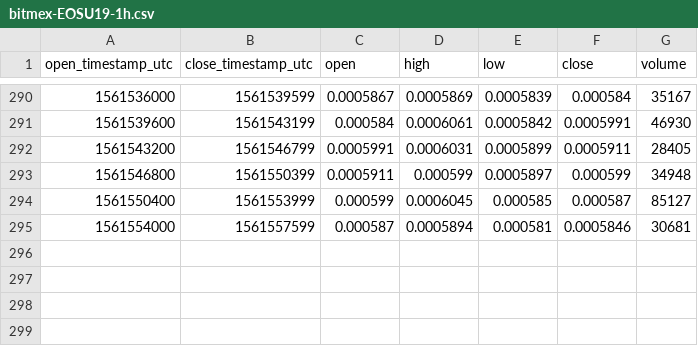
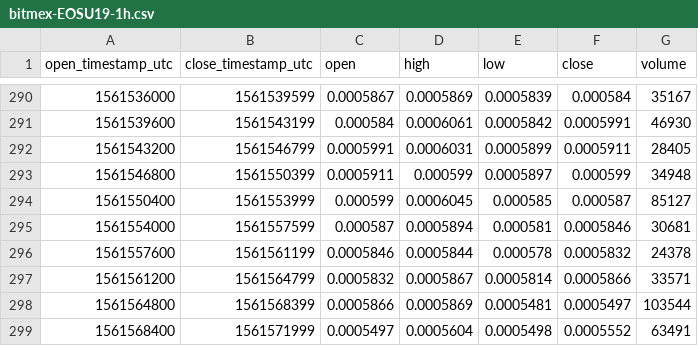
Before and after one commit to cryptobigbro/bitmex-EOSU19, a CSV file: bitmex-EOSU19-1h.csv, drawn as a sheet; only a part is shown, gaps mark what is left out; the diff names each change by its address in the sheet, - before the commit and + after, or states it on an @@ line.

Commit message:
Update OHLCV data.

```diff
--- a/bitmex-EOSU19-1h.csv
+++ b/bitmex-EOSU19-1h.csv
+row 296: 1561557600 | 1561561199 | 0.0005846 | 0.0005844 | 0.000578 | 0.0005832 | 24378
+row 297: 1561561200 | 1561564799 | 0.0005832 | 0.0005867 | 0.0005814 | 0.0005866 | 33571
+row 298: 1561564800 | 1561568399 | 0.0005866 | 0.0005869 | 0.0005481 | 0.0005497 | 103544
+row 299: 1561568400 | 1561571999 | 0.0005497 | 0.0005604 | 0.0005498 | 0.0005552 | 63491
```
Also changed, not shown: 1 other file.
